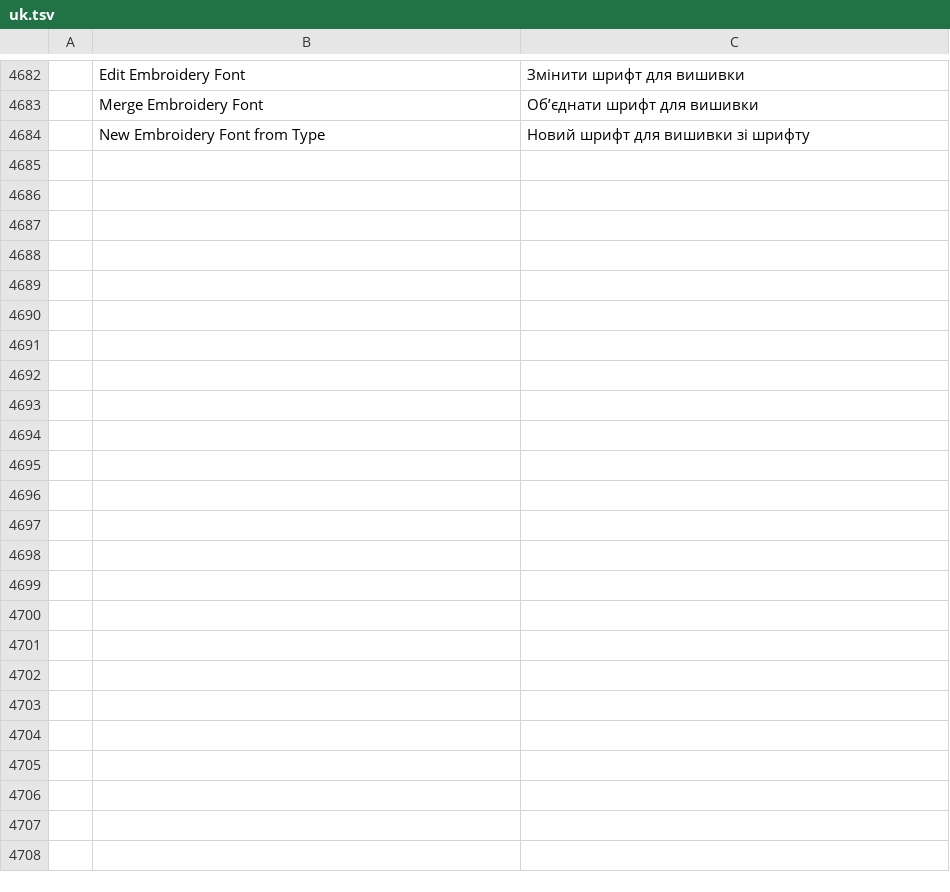
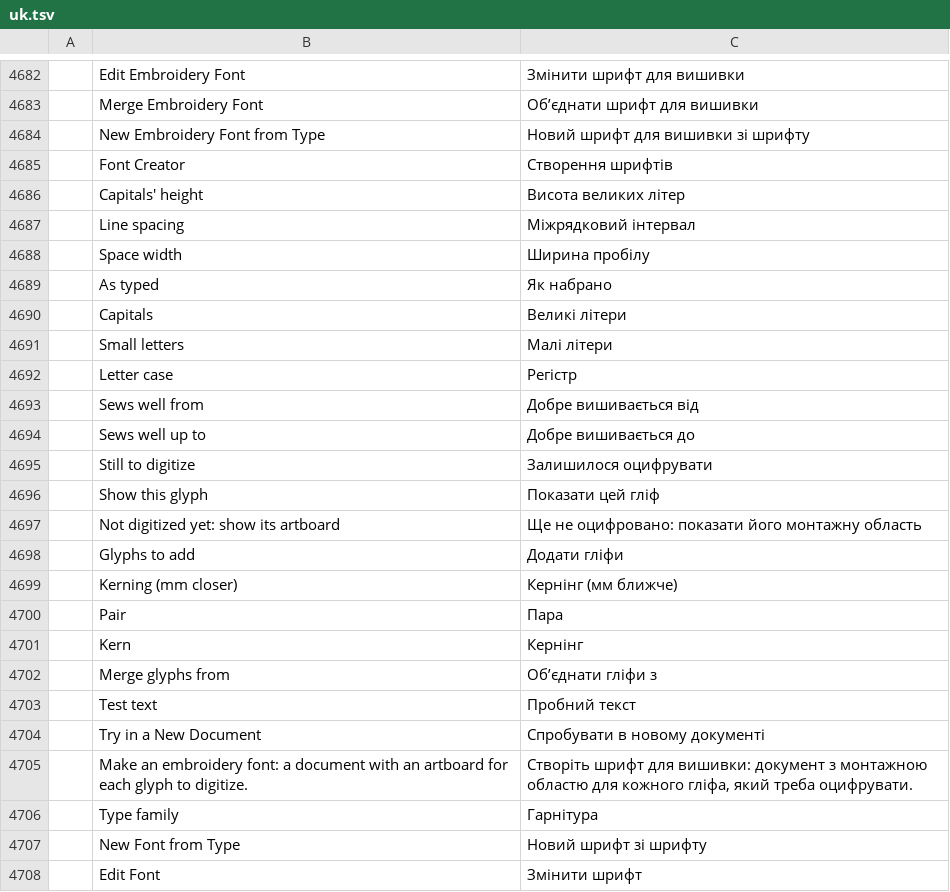
Before and after one commit to SiteSentrix/StitchFoundry, a TSV file: crates/ui-egui/src/i18n/uk.tsv, drawn as a sheet; only a part is shown, gaps mark what is left out; the diff names each change by its address in the sheet, - before the commit and + after, or states it on an @@ line.

```diff
--- a/crates/ui-egui/src/i18n/uk.tsv
+++ b/crates/ui-egui/src/i18n/uk.tsv
+row 4685:  | Font Creator | Створення шрифтів
+row 4686:  | Capitals' height | Висота великих літер
+row 4687:  | Line spacing | Міжрядковий інтервал
+row 4688:  | Space width | Ширина пробілу
+row 4689:  | As typed | Як набрано
+row 4690:  | Capitals | Великі літери
+row 4691:  | Small letters | Малі літери
+row 4692:  | Letter case | Регістр
+row 4693:  | Sews well from | Добре вишивається від
+row 4694:  | Sews well up to | Добре вишивається до
+row 4695:  | Still to digitize | Залишилося оцифрувати
+row 4696:  | Show this glyph | Показати цей гліф
+row 4697:  | Not digitized yet: show its artboard | Ще не оцифровано: показати його монтажну область
+row 4698:  | Glyphs to add | Додати гліфи
+row 4699:  | Kerning (mm closer) | Кернінг (мм ближче)
+row 4700:  | Pair | Пара
+row 4701:  | Kern | Кернінг
+row 4702:  | Merge glyphs from | Об’єднати гліфи з
+row 4703:  | Test text | Пробний текст
+row 4704:  | Try in a New Document | Спробувати в новому документі
+row 4705:  | Make an embroidery font: a document with an artboard for each glyph to digitize. | Створіть шрифт для вишивки: документ з монтажною областю для кожного гліфа, який треба оцифрувати.
+row 4706:  | Type family | Гарнітура
+row 4707:  | New Font from Type | Новий шрифт зі шрифту
+row 4708:  | Edit Font | Змінити шрифт
```
Also changed, not shown: crates/ui-egui/src/i18n/de.tsv, crates/ui-egui/src/i18n/es.tsv, 12 other files.
